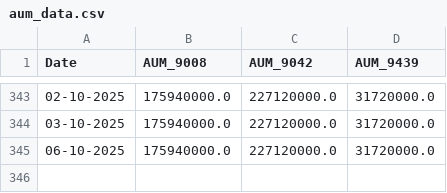
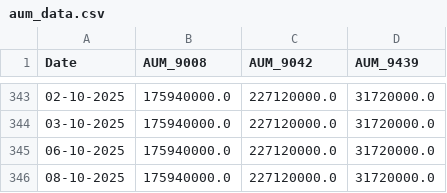
Before and after one commit to chamadihimaya/hkex_aum_csv, a CSV file: aum_data.csv, drawn as a sheet; only a part is shown, gaps mark what is left out; the diff names each change by its address in the sheet, - before the commit and + after, or states it on an @@ line.

```diff
--- a/aum_data.csv
+++ b/aum_data.csv
+row 346: 08-10-2025 | 175940000.0 | 227120000.0 | 31720000.0
```
